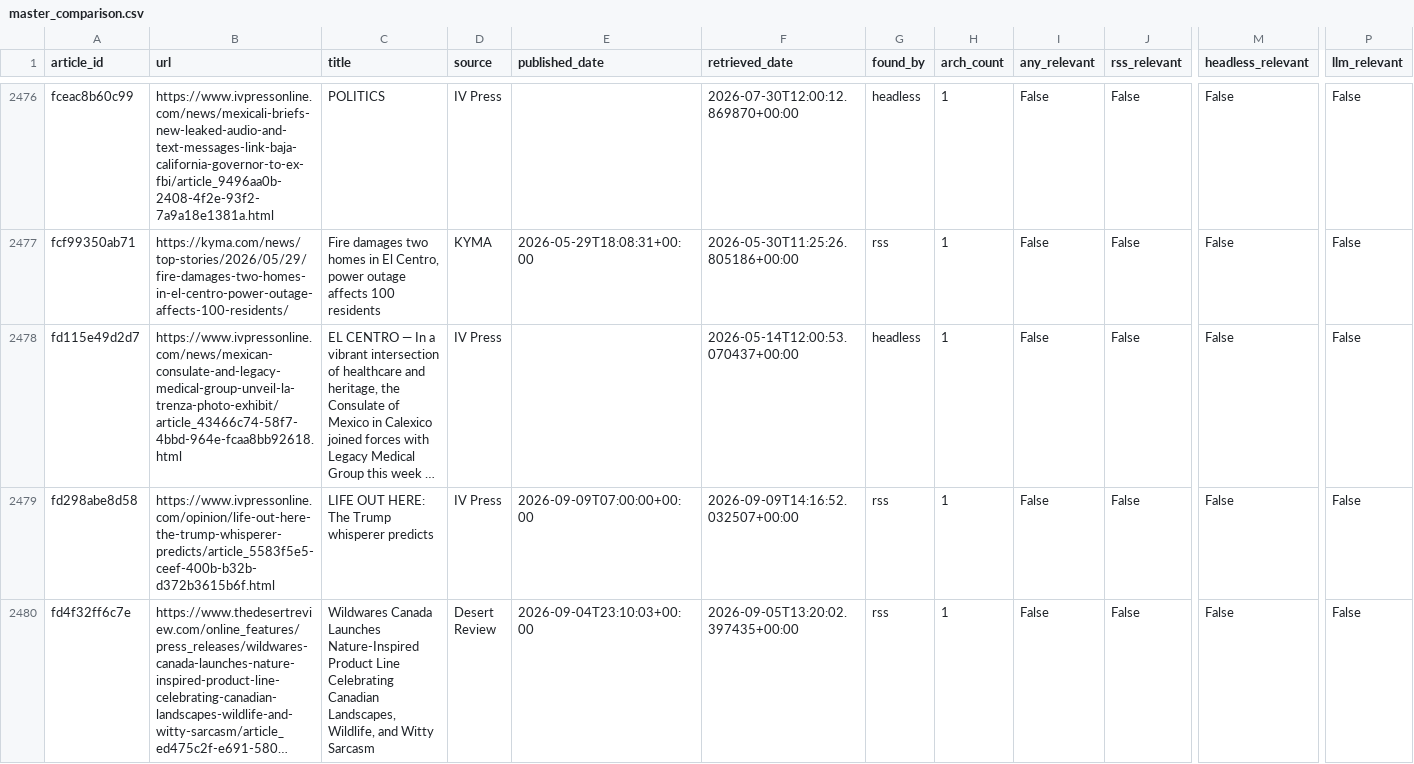
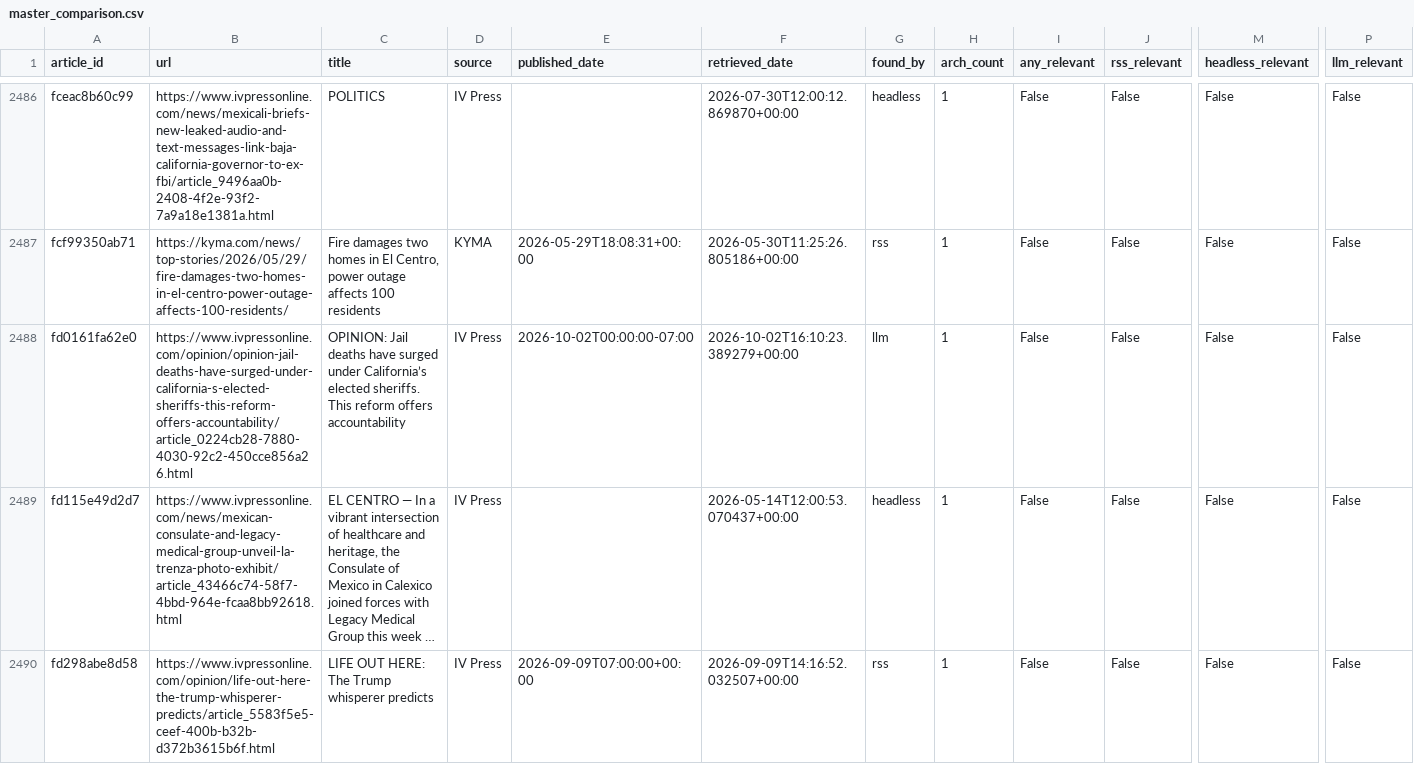
Before and after one commit to theaenache/4branch-iv-heatwatch, a CSV file: data/master_comparison.csv, drawn as a sheet; only a part is shown, gaps mark what is left out; the shorter side is filled out with more unchanged rows; long unchanged cells end in …; rows hold the shown columns only; the diff covers the shown part only; the diff names each change by its address in the sheet, - before the commit and + after, or states it on an @@ line.

```diff
--- a/data/master_comparison.csv
+++ b/data/master_comparison.csv
+row 2488: fd0161fa62e0 | https://www.ivpressonline.com/opinion/opinion-jail-deaths-have-surged-under-california-s-elected-sheriffs-this-reform-offers-accountability/article_0224cb28-7880-4030-92c2-450cce856a26.html | OPINION: Jail deaths have surged under California’s elected sheriffs. This reform offers accountability | IV Press | 2026-10-02T00:00:00-07:00 | 2026-10-02T16:10:23.389279+00:00 | llm | 1 | False | False | False | False
```
Also changed, not shown: 10 added rows elsewhere in this file, data/headless_scored.csv, data/llm_scored.csv, 1 other file.
